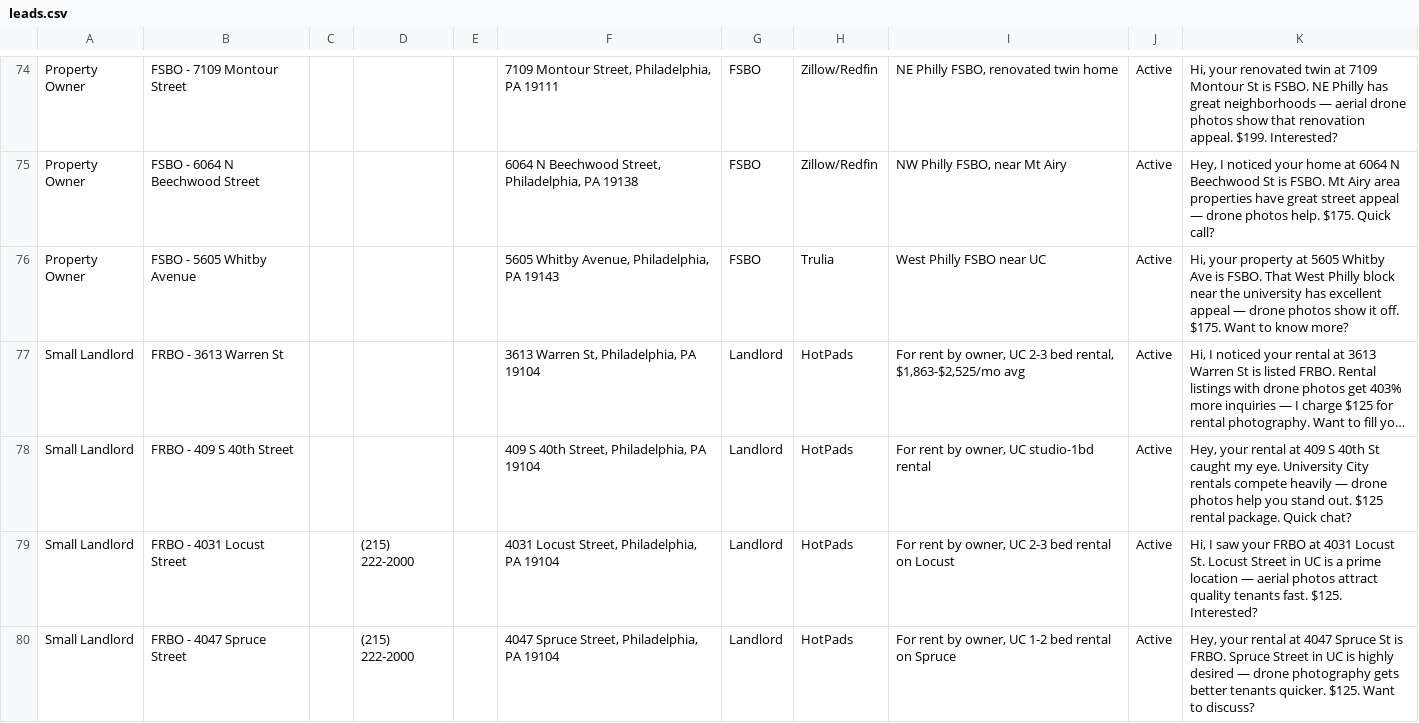
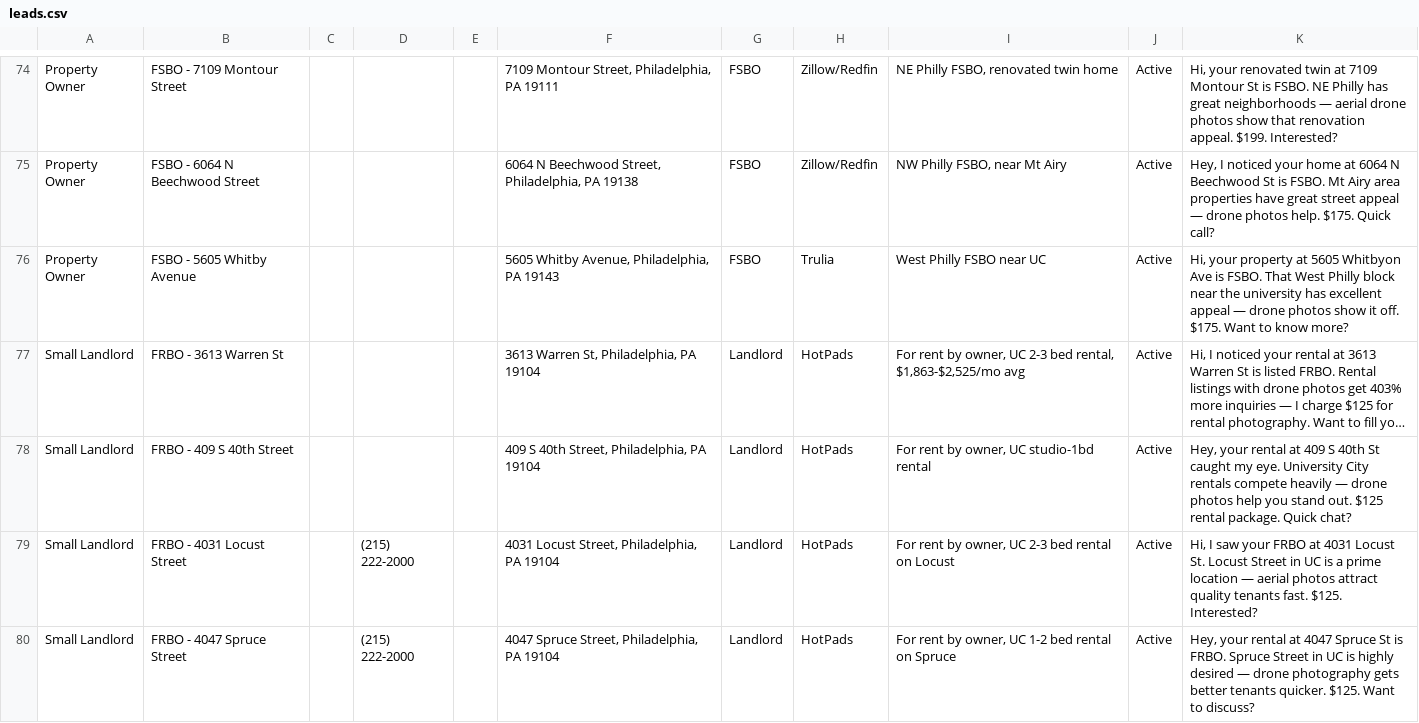
Before and after one commit to Aarz-aaryan/skyeye-drone-media, a CSV file: leads.csv, drawn as a sheet; only a part is shown, gaps mark what is left out; long unchanged cells end in …; the diff covers the shown part only; the diff names each change by its address in the sheet, - before the commit and + after, or states it on an @@ line.

```diff
--- a/leads.csv
+++ b/leads.csv
-K76: …at 5605 Whitby Ave is…
+K76: …at 5605 Whitbyon Ave is…
```
Also changed, not shown: 4 added rows and 2 edited cells elsewhere in this file.
